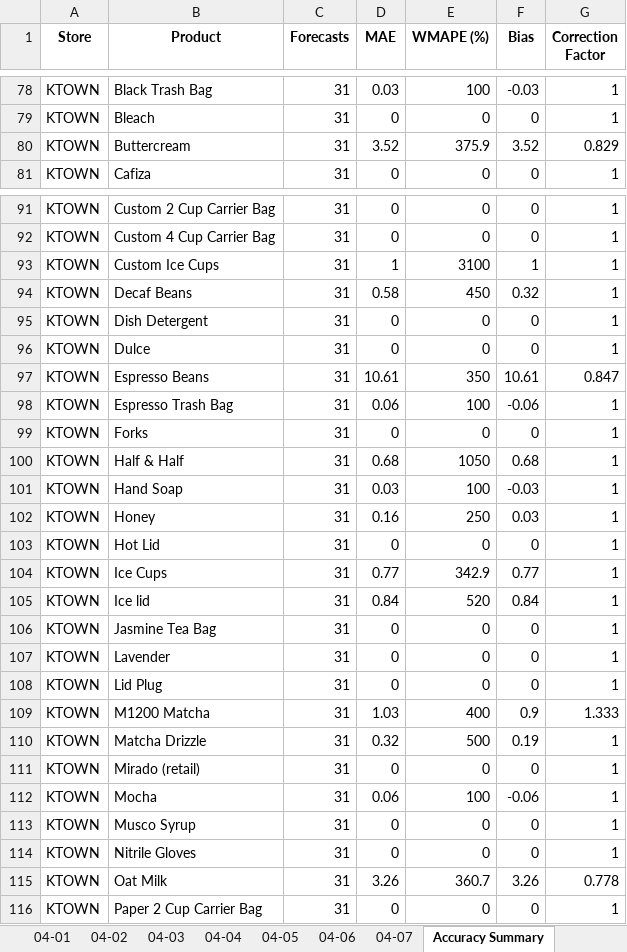
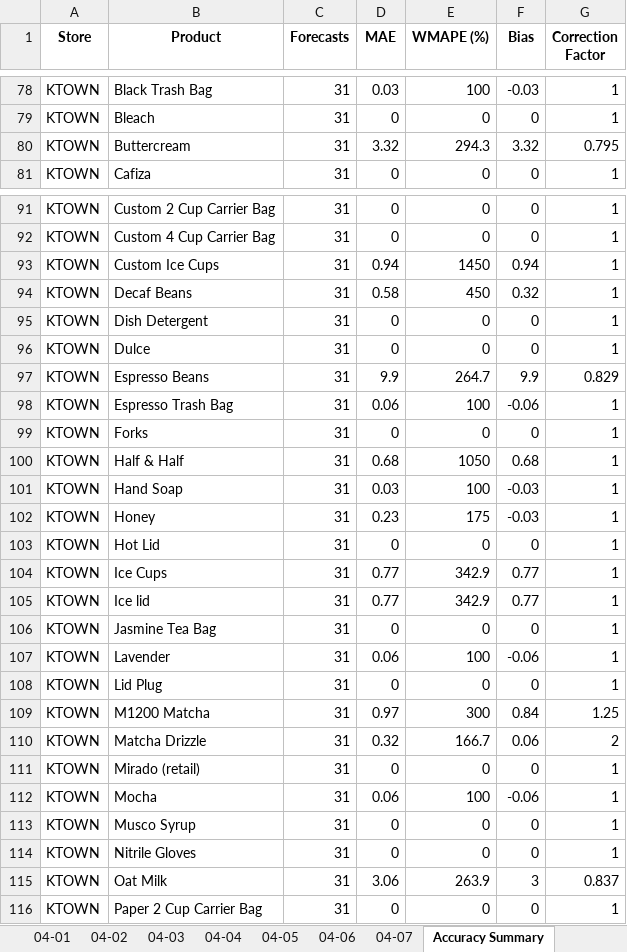
Before and after one commit to YeemsCoffee/inventoryprediction, an Excel workbook: output/feedback_report.xlsx, sheet Accuracy Summary, drawn as a sheet; only a part is shown, gaps mark what is left out; values as stored, in another font and other column widths than the file's, no borders; the diff covers the shown part only; the diff names each change by its address in the sheet, - before the commit and + after, or states it on an @@ line.

```diff
--- a/output/feedback_report.xlsx (sheet Accuracy Summary)
+++ b/output/feedback_report.xlsx (sheet Accuracy Summary)
-D80 (MAE): 3.52
+D80 (MAE): 3.32
-E80 (WMAPE (%)): 375.9
+E80 (WMAPE (%)): 294.3
-F80 (Bias): 3.52
+F80 (Bias): 3.32
-G80 (Correction Factor): 0.829
+G80 (Correction Factor): 0.795
-D93 (MAE): 1
+D93 (MAE): 0.94
-E93 (WMAPE (%)): 3100
+E93 (WMAPE (%)): 1450
-F93 (Bias): 1
+F93 (Bias): 0.94
-D97 (MAE): 10.61
+D97 (MAE): 9.9
-E97 (WMAPE (%)): 350
+E97 (WMAPE (%)): 264.7
-F97 (Bias): 10.61
+F97 (Bias): 9.9
-G97 (Correction Factor): 0.847
+G97 (Correction Factor): 0.829
-D102 (MAE): 0.16
+D102 (MAE): 0.23
-E102 (WMAPE (%)): 250
+E102 (WMAPE (%)): 175
-F102 (Bias): 0.03
+F102 (Bias): -0.03
-D105 (MAE): 0.84
+D105 (MAE): 0.77
-E105 (WMAPE (%)): 520
+E105 (WMAPE (%)): 342.9
-F105 (Bias): 0.84
+F105 (Bias): 0.77
-D107 (MAE): 0
+D107 (MAE): 0.06
-E107 (WMAPE (%)): 0
+E107 (WMAPE (%)): 100
-F107 (Bias): 0
+F107 (Bias): -0.06
-D109 (MAE): 1.03
+D109 (MAE): 0.97
-E109 (WMAPE (%)): 400
+E109 (WMAPE (%)): 300
-F109 (Bias): 0.9
+F109 (Bias): 0.84
-G109 (Correction Factor): 1.333
+G109 (Correction Factor): 1.25
-E110 (WMAPE (%)): 500
+E110 (WMAPE (%)): 166.7
-F110 (Bias): 0.19
+F110 (Bias): 0.06
-G110 (Correction Factor): 1
+G110 (Correction Factor): 2
-D115 (MAE): 3.26
+D115 (MAE): 3.06
-E115 (WMAPE (%)): 360.7
+E115 (WMAPE (%)): 263.9
-F115 (Bias): 3.26
+F115 (Bias): 3
-G115 (Correction Factor): 0.778
+G115 (Correction Factor): 0.837
```
Also changed, not shown: 94 edited cells elsewhere in this sheet, sheet Confidence, sheet 03-25, 2 other files.
